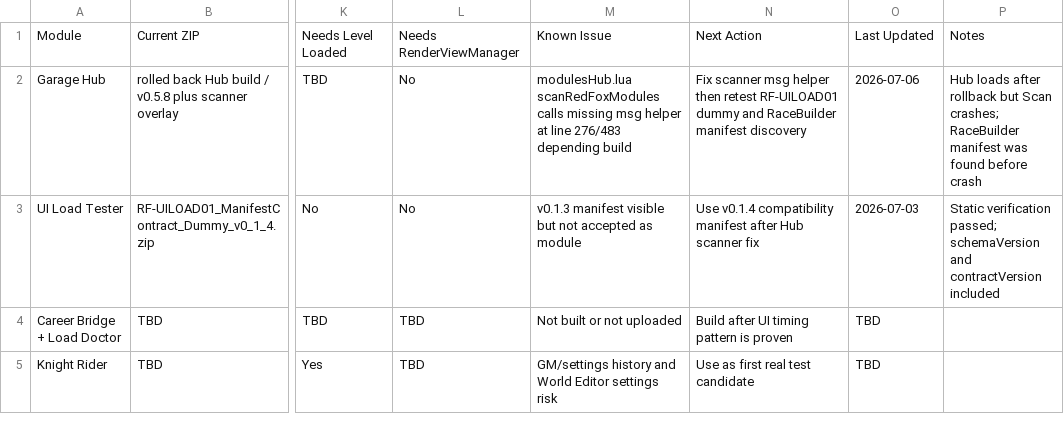
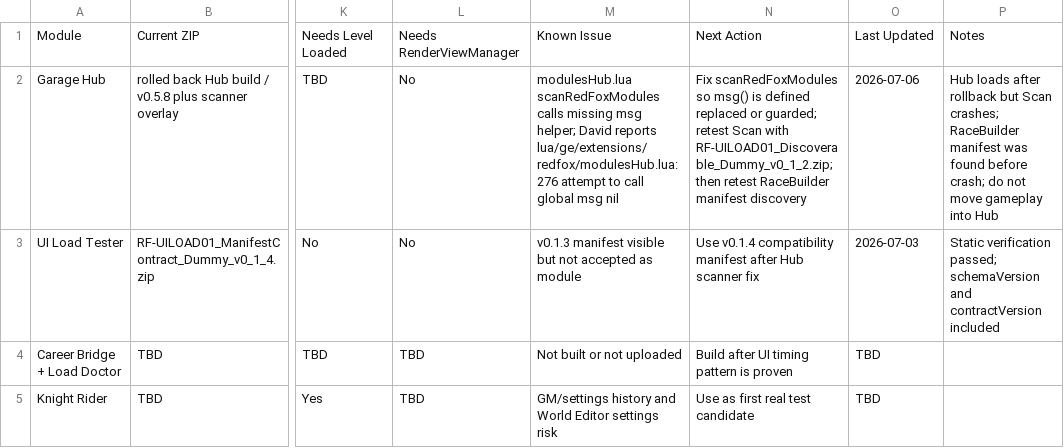
Before and after one commit to redfoxtrystman/RedFox_Master_Control, a CSV file: RedFox_Module_Status_Table.csv, drawn as a sheet; only a part is shown, gaps mark what is left out; the diff names each change by its address in the sheet, - before the commit and + after, or states it on an @@ line.

Commit message:
Clarify Hub scan msg nil retest target

```diff
--- a/RedFox_Module_Status_Table.csv
+++ b/RedFox_Module_Status_Table.csv
-M2: …missing msg helper at line 276/483 depending build
+M2: …missing msg helper; David reports lua/ge/extensions/redfox/modulesHub.lua:276 attempt to call global msg nil
-N2: Fix scanner msg helper then retest RF-UILOAD01 dummy and RaceBuilder manifest…
+N2: Fix scanRedFoxModules so msg() is defined replaced or guarded; retest Scan with RF-UILOAD01_Discoverable_Dummy_v0_1_2.zip; then retest RaceBuilder manifest…
-P2: …found before crash
+P2: …found before crash; do not move gameplay into Hub
```
